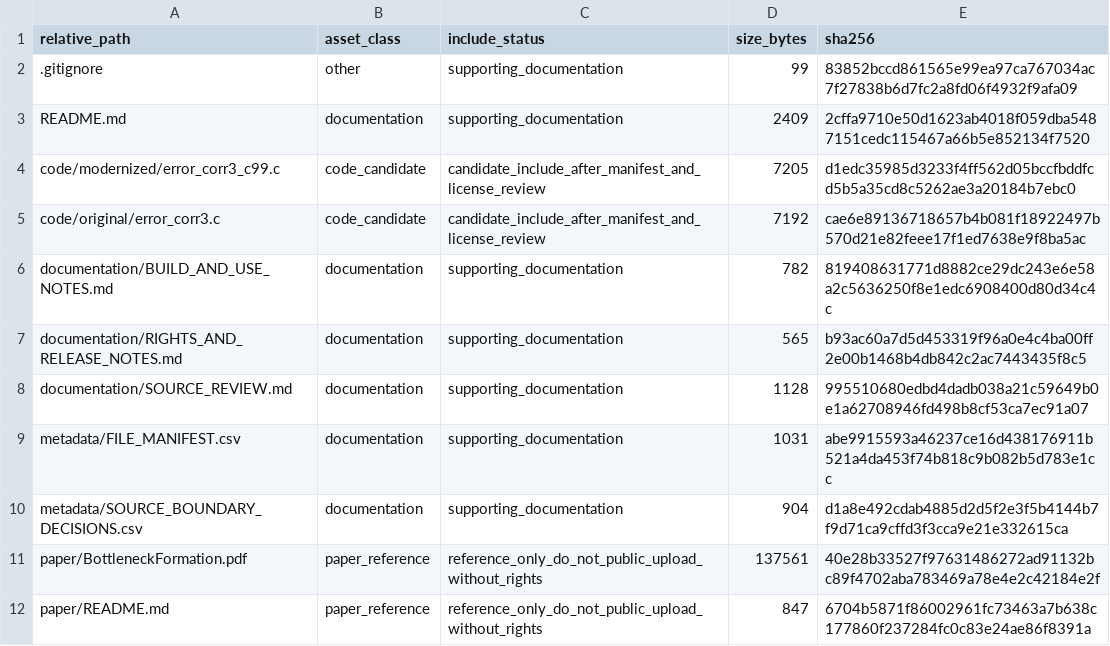
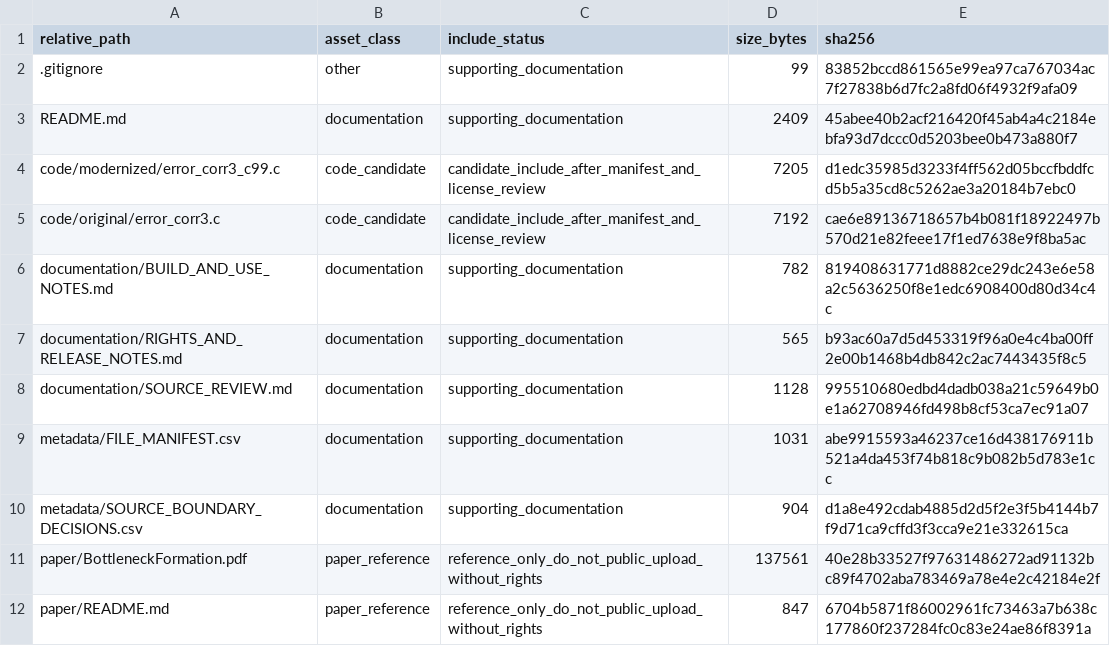
Before and after one commit to dlevinson/paper-2004-01-a-queuing-and-statistical-analysis-of-freeway-bottleneck-formation, a CSV file: PACKAGE_MANIFEST.csv, drawn as a sheet.

Commit message:
Initial local package snapshot

```diff
--- a/PACKAGE_MANIFEST.csv
+++ b/PACKAGE_MANIFEST.csv
@@ -2,3 +2,3 @@ relative_path,asset_class,include_status,size_bytes,sha256
 .gitignore,other,supporting_documentation,99,83852bccd861565e99ea97ca767034ac7f27838b6d7fc2a8fd06f4932f9afa09
-README.md,documentation,supporting_documentation,2409,2cffa9710e50d1623ab4018f059dba5487151cedc115467a66b5e852134f7520
+README.md,documentation,supporting_documentation,2409,45abee40b2acf216420f45ab4a4c2184ebfa93d7dccc0d5203bee0b473a880f7
 code/modernized/error_corr3_c99.c,code_candidate,candidate_include_after_manifest_and_license_review,7205,d1edc35985d3233f4ff562d05bccfbddfcd5b5a35cd8c5262ae3a20184b7ebc0
```
Also changed, not shown: 3 other files.
